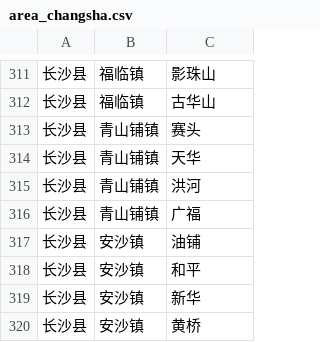
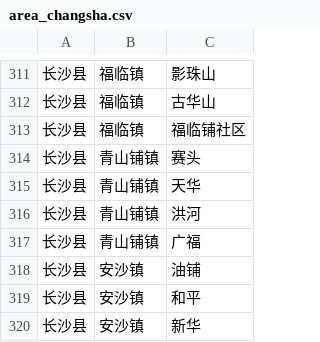
Before and after one commit to onlie08/CS_CollectionTool, a CSV file: app/assets/area_changsha.csv, drawn as a sheet; only a part is shown, gaps mark what is left out; the shorter side is filled out with more unchanged rows.

```diff
--- a/app/assets/area_changsha.csv
+++ b/app/assets/area_changsha.csv
@@ -312,2 +312,3 @@
 长沙县,福临镇,古华山
+长沙县,福临镇,福临铺社区
 长沙县,青山铺镇,赛头
```
